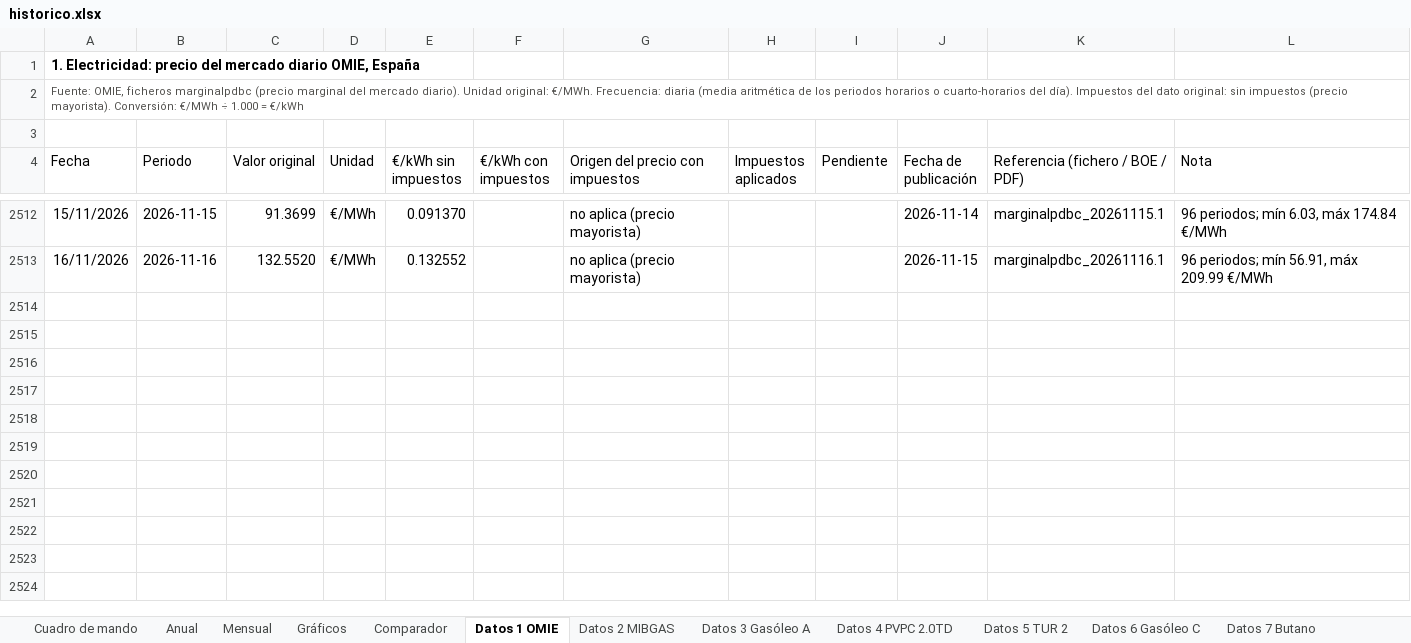
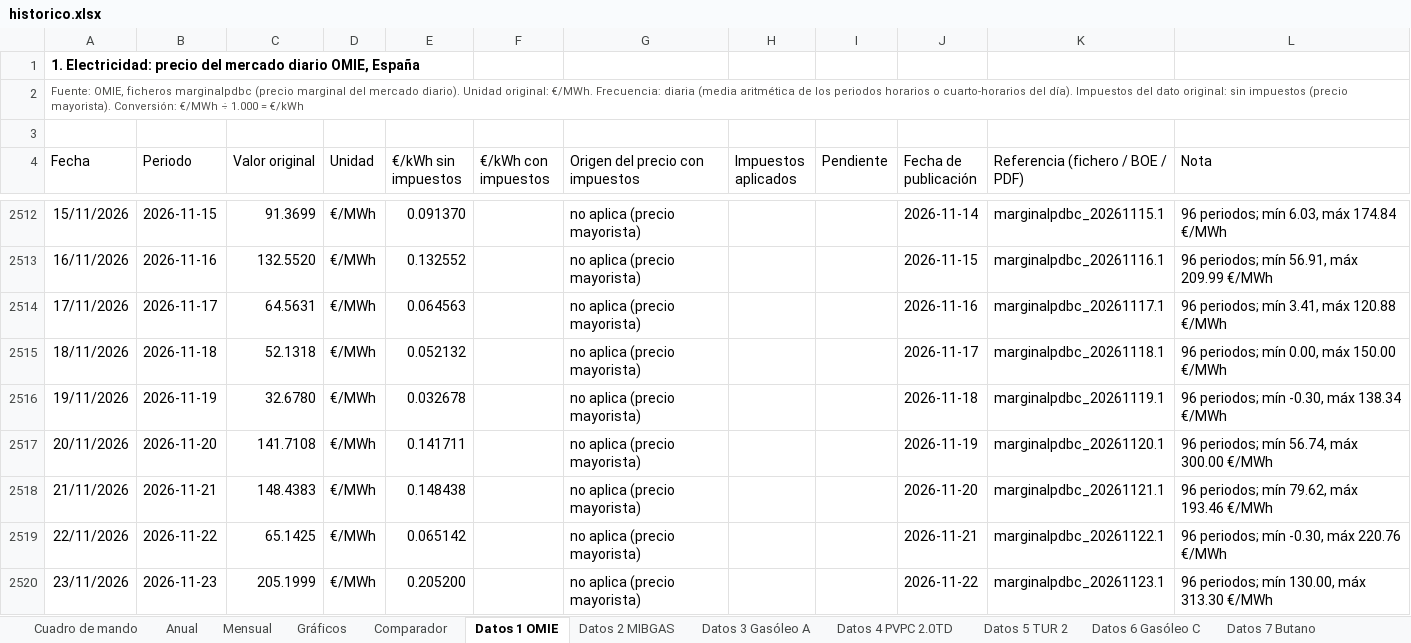
Before and after one commit to pablopardopazosgestan/cuadro-mando-precios-energia, an Excel workbook: sitio/informes/historico.xlsx, sheet Datos 1 OMIE, drawn as a sheet; only a part is shown, gaps mark what is left out; values as stored, in another font and other column widths than the file's, no borders; table styles not drawn; the diff names each change by its address in the sheet, - before the commit and + after, or states it on an @@ line.

```diff
--- a/sitio/informes/historico.xlsx (sheet Datos 1 OMIE)
+++ b/sitio/informes/historico.xlsx (sheet Datos 1 OMIE)
+row 2514: 17/11/2026 | 2026-11-17 | 64.5631 | €/MWh | 0.064563 |  | no aplica (precio mayorista) |  |  | 2026-11-16 | marginalpdbc_20261117.1 | 96 periodos; mín 3.41, máx 120.88 €/MWh
+row 2515: 18/11/2026 | 2026-11-18 | 52.1318 | €/MWh | 0.052132 |  | no aplica (precio mayorista) |  |  | 2026-11-17 | marginalpdbc_20261118.1 | 96 periodos; mín 0.00, máx 150.00 €/MWh
+row 2516: 19/11/2026 | 2026-11-19 | 32.6780 | €/MWh | 0.032678 |  | no aplica (precio mayorista) |  |  | 2026-11-18 | marginalpdbc_20261119.1 | 96 periodos; mín -0.30, máx 138.34 €/MWh
+row 2517: 20/11/2026 | 2026-11-20 | 141.7108 | €/MWh | 0.141711 |  | no aplica (precio mayorista) |  |  | 2026-11-19 | marginalpdbc_20261120.1 | 96 periodos; mín 56.74, máx 300.00 €/MWh
+row 2518: 21/11/2026 | 2026-11-21 | 148.4383 | €/MWh | 0.148438 |  | no aplica (precio mayorista) |  |  | 2026-11-20 | marginalpdbc_20261121.1 | 96 periodos; mín 79.62, máx 193.46 €/MWh
+row 2519: 22/11/2026 | 2026-11-22 | 65.1425 | €/MWh | 0.065142 |  | no aplica (precio mayorista) |  |  | 2026-11-21 | marginalpdbc_20261122.1 | 96 periodos; mín -0.30, máx 220.76 €/MWh
+row 2520: 23/11/2026 | 2026-11-23 | 205.1999 | €/MWh | 0.205200 |  | no aplica (precio mayorista) |  |  | 2026-11-22 | marginalpdbc_20261123.1 | 96 periodos; mín 130.00, máx 313.30 €/MWh
```
Also changed, not shown: sheet Datos 4 PVPC 2.0TD, sheet Cuadro de mando, sheet Datos 2 MIBGAS, sheet Mensual, sheet Datos 3 Gasóleo A, sheet Datos 6 Gasóleo C, 2 more sheets, 22 other files.
